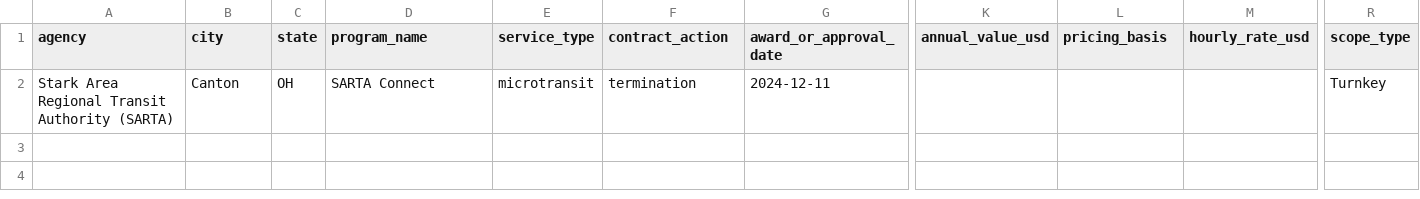
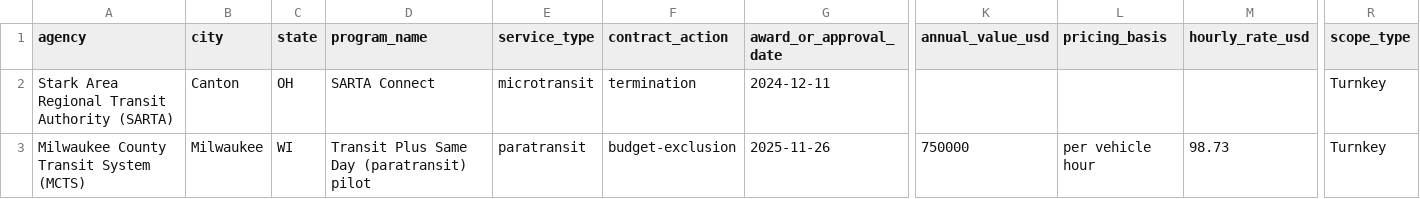
Before and after one commit to potpotman123/via-research, a CSV file: shards/tier3_manual.csv, drawn as a sheet; only a part is shown, gaps mark what is left out; rows hold the shown columns only; the diff names each change by its address in the sheet, - before the commit and + after, or states it on an @@ line.

```diff
--- a/shards/tier3_manual.csv
+++ b/shards/tier3_manual.csv
+row 3: Milwaukee County Transit System (MCTS) | Milwaukee | WI | Transit Plus Same Day (paratransit) pilot | paratransit | budget-exclusion | 2025-11-26 | 750000 | per vehicle hour | 98.73 | Turnkey
```
Also changed, not shown: out/via_contract_census.csv, shards/_corrections.csv, 2 other files.
